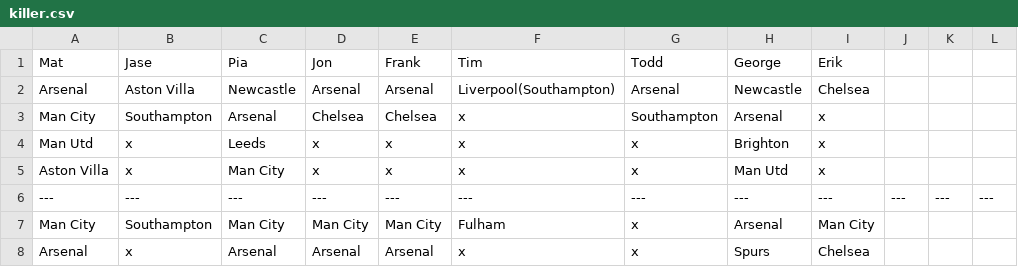
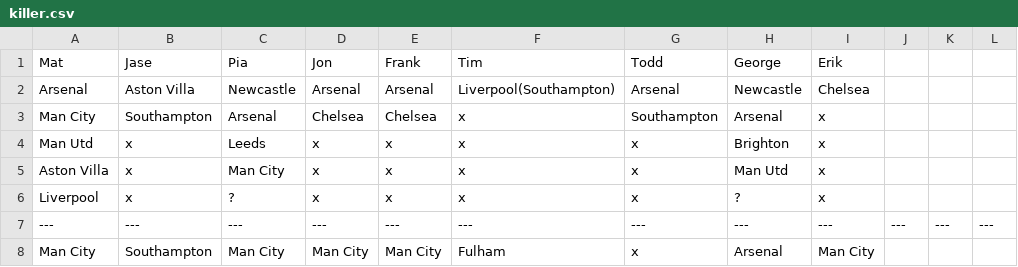
Before and after one commit to matbroughty/fffc, a CSV file: data/killer.csv, drawn as a sheet; only a part is shown; the shorter side is filled out with more unchanged rows.

Commit message:
Killer update

```diff
--- a/data/killer.csv
+++ b/data/killer.csv
@@ -5,2 +5,3 @@ Man Utd,x,Leeds,x,x,x,x,Brighton,x
 Aston Villa,x,Man City,x,x,x,x,Man Utd,x
+Liverpool,x,?,x,x,x,x,?,x
 ---,---,---,---,---,---,---,---,---,---,---,---
```
Also changed, not shown: 1 other file.
